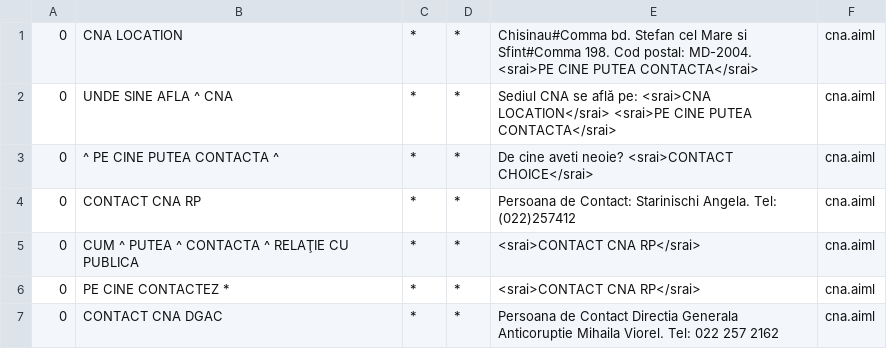
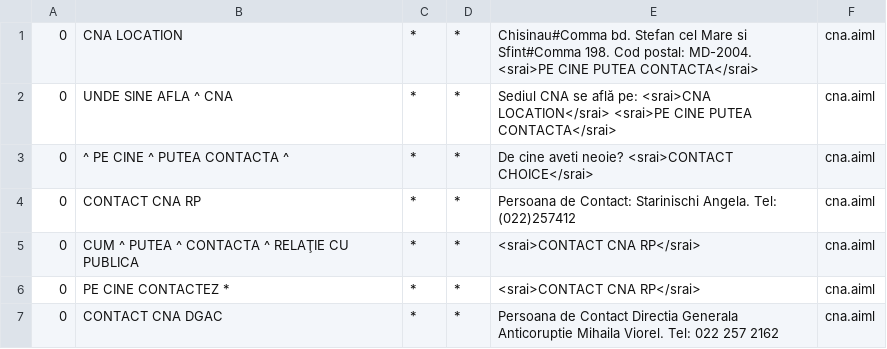
Before and after one commit to moldovean/cobot3, a CSV file: cobot-integration/src/main/resources/bots/cobot/aimlif/cna.aiml.csv, drawn as a sheet.

```diff
--- a/cobot-integration/src/main/resources/bots/cobot/aimlif/cna.aiml.csv
+++ b/cobot-integration/src/main/resources/bots/cobot/aimlif/cna.aiml.csv
@@ -2,3 +2,3 @@
 0,UNDE SINE AFLA ^ CNA,*,*,Sediul CNA se află pe: <srai>CNA LOCATION</srai> <srai>PE CINE PUTEA CONTACTA</srai>,cna.aiml
-0,^ PE CINE PUTEA CONTACTA ^,*,*,De cine aveti neoie? <srai>CONTACT CHOICE</srai>,cna.aiml
+0,^ PE CINE ^ PUTEA CONTACTA ^,*,*,De cine aveti neoie? <srai>CONTACT CHOICE</srai>,cna.aiml
 0,CONTACT CNA RP,*,*,Persoana de Contact: Starinischi Angela. Tel: (022)257412,cna.aiml
```
Also changed, not shown: 6 other files.
